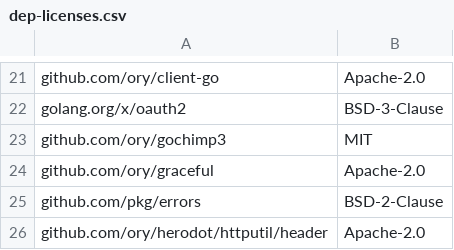
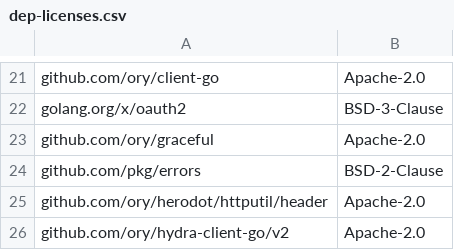
Before and after one commit to ory/cli, a CSV file: .reports/dep-licenses.csv, drawn as a sheet; only a part is shown, gaps mark what is left out; the shorter side is filled out with more unchanged rows.

Commit message:
autogen: update license overview

```diff
--- a/.reports/dep-licenses.csv
+++ b/.reports/dep-licenses.csv
@@ -22,3 +22,2 @@
 "golang.org/x/oauth2","BSD-3-Clause"
-"github.com/ory/gochimp3","MIT"
 "github.com/ory/graceful","Apache-2.0"
```
